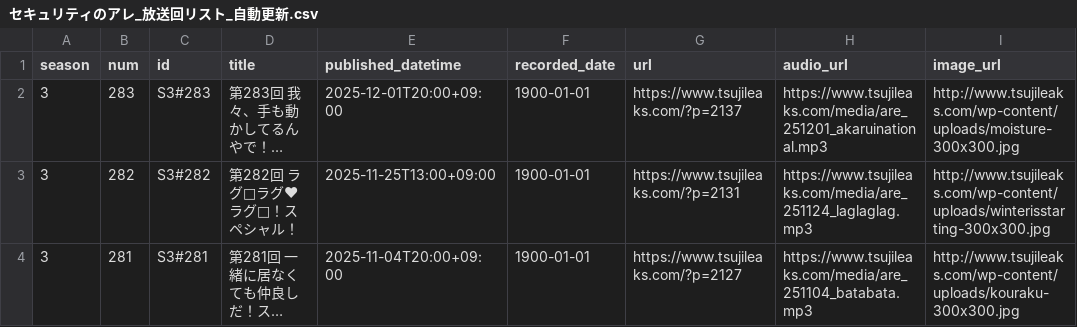
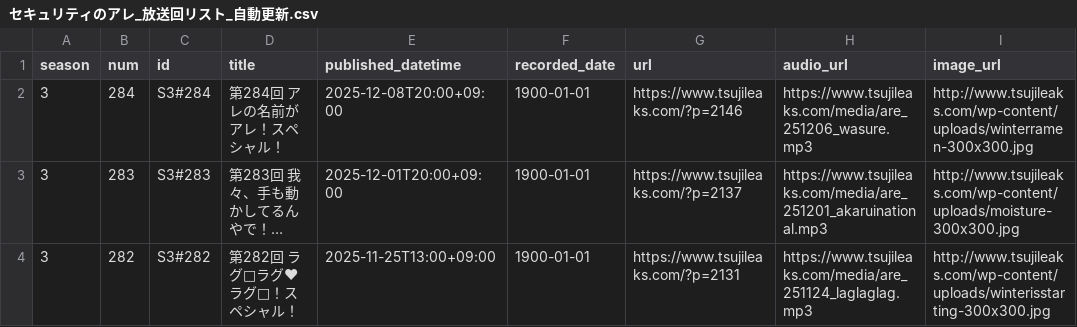
Before and after one commit to BerandaMegane/Security-no-ARE-words, a CSV file: docs/_static/セキュリティのアレ_放送回リスト_自動更新.csv, drawn as a sheet; only a part is shown; the shorter side is filled out with more unchanged rows; long unchanged cells end in …; the diff names each change by its address in the sheet, - before the commit and + after, or states it on an @@ line.

```diff
--- a/docs/_static/セキュリティのアレ_放送回リスト_自動更新.csv
+++ b/docs/_static/セキュリティのアレ_放送回リスト_自動更新.csv
+row 2: 3 | 284 | S3#284 | 第284回 アレの名前がアレ！スペシャル！ | 2025-12-08T20:00+09:00 | 1900-01-01 | https://www.tsujileaks.com/?p=2146 | https://www.tsujileaks.com/media/are_251206_wasure.mp3 | http://www.tsujileaks.com/wp-content/uploads/winterramen-300x300.jpg
```
Also changed, not shown: docs/_downloads/cb3fa297877850adc58316b74884df1a/セキュリティのアレ_放送回リスト_自動更新.csv, source/_static/セキュリティのアレ_放送回リスト_自動更新.csv, 42 other files.
